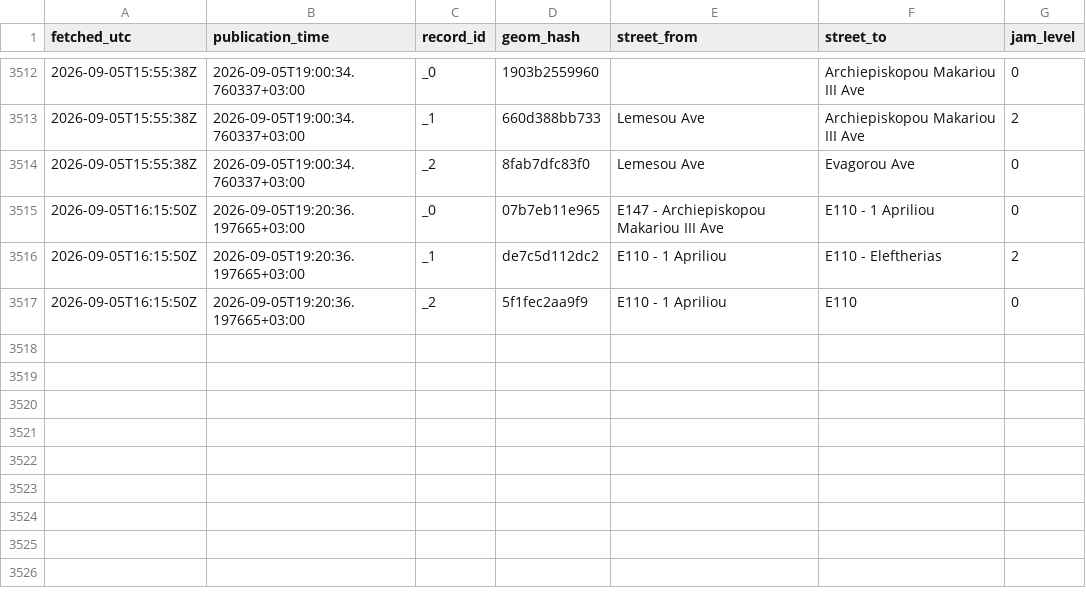
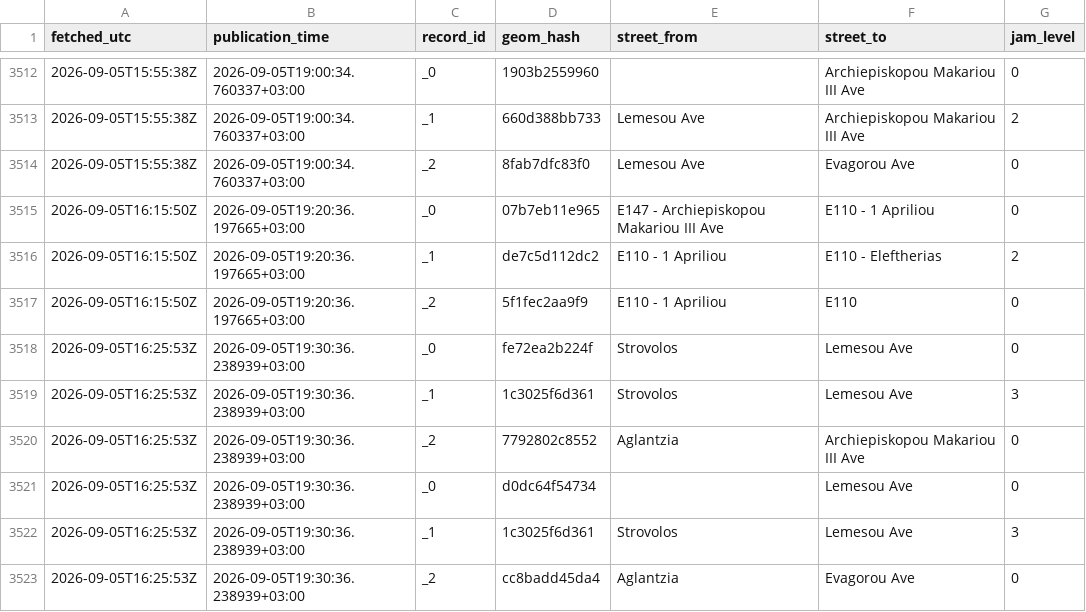
Before and after one commit to mezzarr/cyprus-traffic-log, a CSV file: data/traffic/obs_2026-09.csv, drawn as a sheet; only a part is shown, gaps mark what is left out; the diff names each change by its address in the sheet, - before the commit and + after, or states it on an @@ line.

```diff
--- a/data/traffic/obs_2026-09.csv
+++ b/data/traffic/obs_2026-09.csv
+row 3518: 2026-09-05T16:25:53Z | 2026-09-05T19:30:36.238939+03:00 | _0 | fe72ea2b224f | Strovolos | Lemesou Ave | 0
+row 3519: 2026-09-05T16:25:53Z | 2026-09-05T19:30:36.238939+03:00 | _1 | 1c3025f6d361 | Strovolos | Lemesou Ave | 3
+row 3520: 2026-09-05T16:25:53Z | 2026-09-05T19:30:36.238939+03:00 | _2 | 7792802c8552 | Aglantzia | Archiepiskopou Makariou III Ave | 0
+row 3521: 2026-09-05T16:25:53Z | 2026-09-05T19:30:36.238939+03:00 | _0 | d0dc64f54734 |  | Lemesou Ave | 0
+row 3522: 2026-09-05T16:25:53Z | 2026-09-05T19:30:36.238939+03:00 | _1 | 1c3025f6d361 | Strovolos | Lemesou Ave | 3
+row 3523: 2026-09-05T16:25:53Z | 2026-09-05T19:30:36.238939+03:00 | _2 | cc8badd45da4 | Aglantzia | Evagorou Ave | 0
```
Also changed, not shown: 1 other file.
